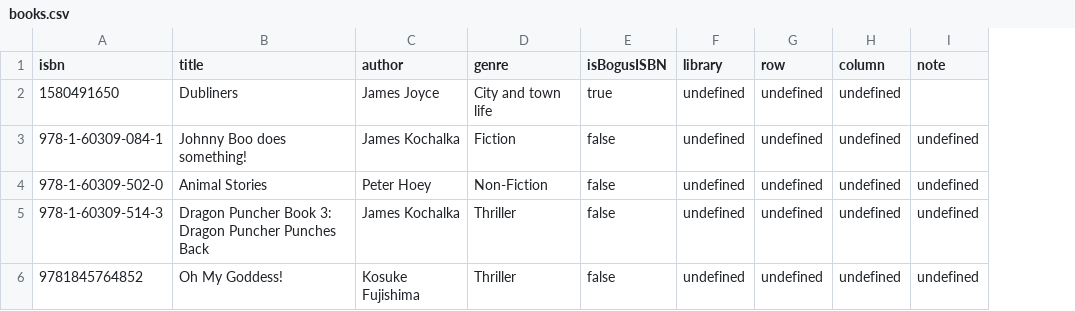
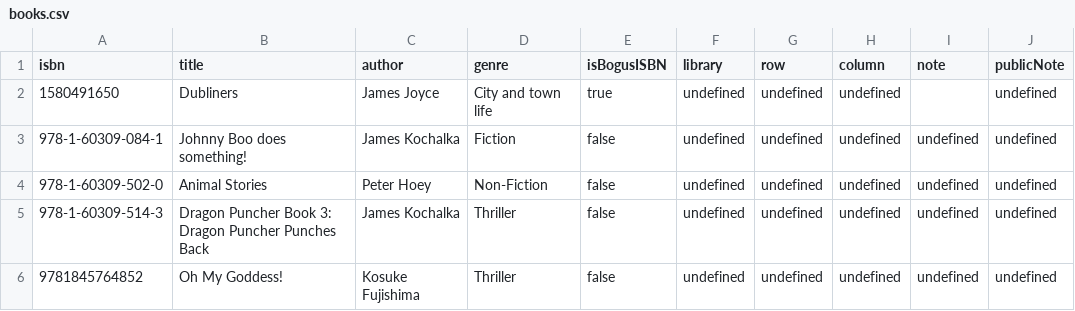
Before and after one commit to FilipToth/ceska-library, a CSV file: server/public/books.csv, drawn as a sheet; the diff names each change by its address in the sheet, - before the commit and + after, or states it on an @@ line.

Commit message:
Add public notes

```diff
--- a/server/public/books.csv
+++ b/server/public/books.csv
+column J (publicNote), rows 2-6: all undefined
```
Also changed, not shown: 7 other files.
